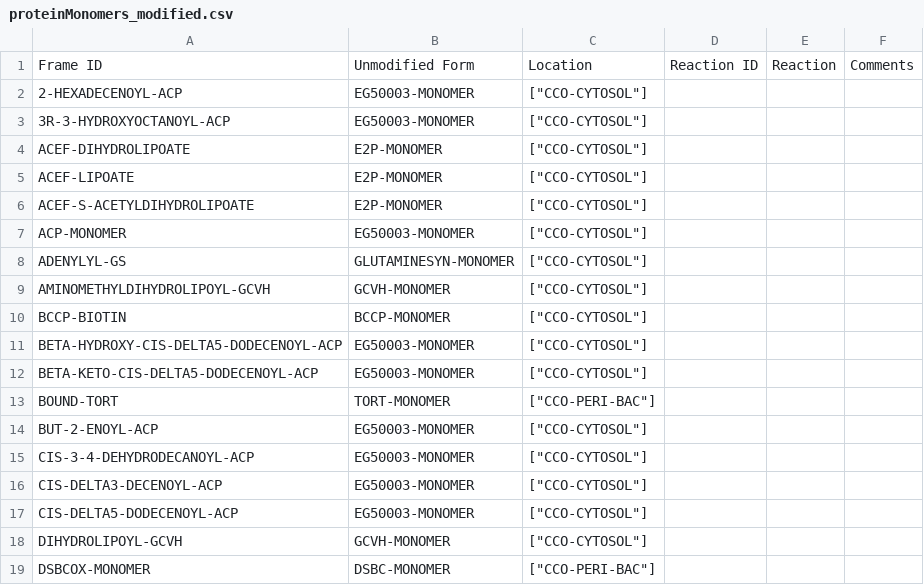
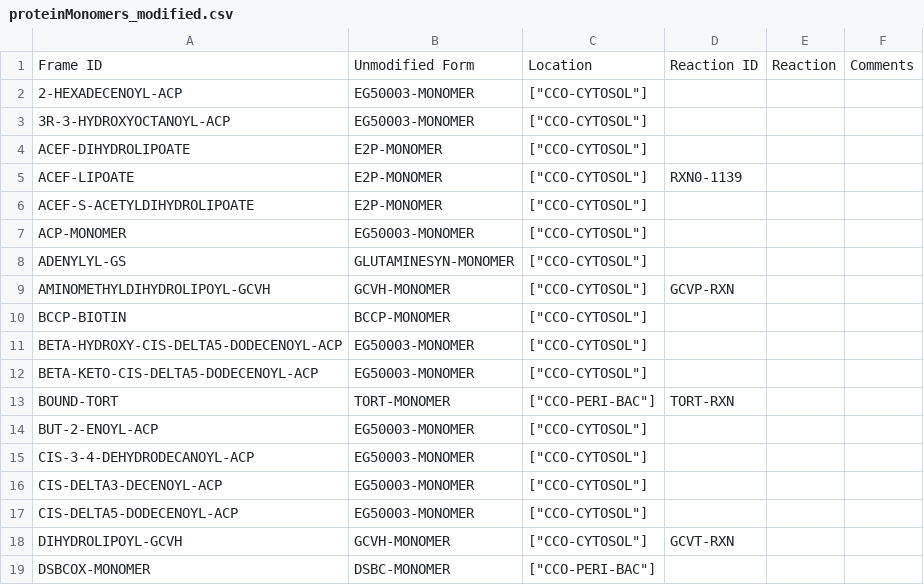
Before and after one commit to CovertLab/WholeCellEcoliRelease, a CSV file: data/parsed/proteinMonomers_modified.csv, drawn as a sheet; only a part is shown; the diff covers the shown part only.

```diff
--- a/data/parsed/proteinMonomers_modified.csv
+++ b/data/parsed/proteinMonomers_modified.csv
@@ -4,3 +4,3 @@ Frame ID	Unmodified Form	Location	Reaction ID	Reaction	Comments
 ACEF-DIHYDROLIPOATE	E2P-MONOMER	"[""CCO-CYTOSOL""]"			
-ACEF-LIPOATE	E2P-MONOMER	"[""CCO-CYTOSOL""]"			
+ACEF-LIPOATE	E2P-MONOMER	"[""CCO-CYTOSOL""]"	RXN0-1139		
 ACEF-S-ACETYLDIHYDROLIPOATE	E2P-MONOMER	"[""CCO-CYTOSOL""]"			
@@ -8,3 +8,3 @@ ACP-MONOMER	EG50003-MONOMER	"[""CCO-CYTOSOL""]"
 ADENYLYL-GS	GLUTAMINESYN-MONOMER	"[""CCO-CYTOSOL""]"			
-AMINOMETHYLDIHYDROLIPOYL-GCVH	GCVH-MONOMER	"[""CCO-CYTOSOL""]"			
+AMINOMETHYLDIHYDROLIPOYL-GCVH	GCVH-MONOMER	"[""CCO-CYTOSOL""]"	GCVP-RXN		
 BCCP-BIOTIN	BCCP-MONOMER	"[""CCO-CYTOSOL""]"			
@@ -12,3 +12,3 @@ BETA-HYDROXY-CIS-DELTA5-DODECENOYL-ACP	EG50003-MONOMER	"[""CCO-CYTOSOL""]"
 BETA-KETO-CIS-DELTA5-DODECENOYL-ACP	EG50003-MONOMER	"[""CCO-CYTOSOL""]"			
-BOUND-TORT	TORT-MONOMER	"[""CCO-PERI-BAC""]"			
+BOUND-TORT	TORT-MONOMER	"[""CCO-PERI-BAC""]"	TORT-RXN		
 BUT-2-ENOYL-ACP	EG50003-MONOMER	"[""CCO-CYTOSOL""]"			
@@ -17,3 +17,3 @@ CIS-DELTA3-DECENOYL-ACP	EG50003-MONOMER	"[""CCO-CYTOSOL""]"
 CIS-DELTA5-DODECENOYL-ACP	EG50003-MONOMER	"[""CCO-CYTOSOL""]"			
-DIHYDROLIPOYL-GCVH	GCVH-MONOMER	"[""CCO-CYTOSOL""]"			
+DIHYDROLIPOYL-GCVH	GCVH-MONOMER	"[""CCO-CYTOSOL""]"	GCVT-RXN		
 DSBCOX-MONOMER	DSBC-MONOMER	"[""CCO-PERI-BAC""]"			
```
Also changed, not shown: 69 edited cells elsewhere in this file, 1 other file.
